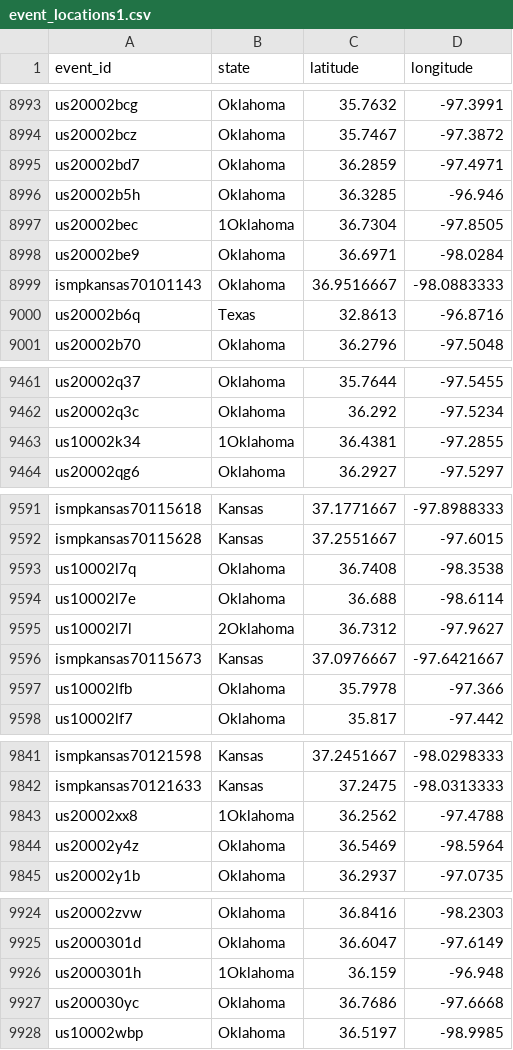
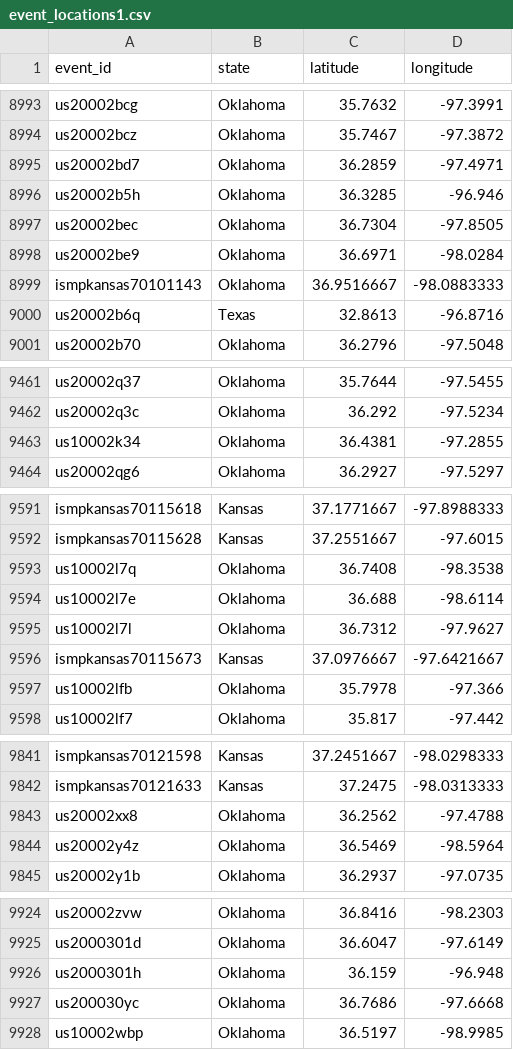
Before and after one commit to JulieGambill/Wastewater_And_Seismic_Activity, a CSV file: data/event_locations1.csv, drawn as a sheet; only a part is shown, gaps mark what is left out; the diff covers the shown part only.

```diff
--- a/data/event_locations1.csv
+++ b/data/event_locations1.csv
@@ -8996,3 +8996,3 @@ us20002bd7,Oklahoma,36.2859,-97.4971
 us20002b5h,Oklahoma,36.3285,-96.946
-us20002bec,1Oklahoma,36.7304,-97.8505
+us20002bec,Oklahoma,36.7304,-97.8505
 us20002be9,Oklahoma,36.6971,-98.0284
@@ -9462,3 +9462,3 @@ us20002q37,Oklahoma,35.7644,-97.5455
 us20002q3c,Oklahoma,36.292,-97.5234
-us10002k34,1Oklahoma,36.4381,-97.2855
+us10002k34,Oklahoma,36.4381,-97.2855
 us20002qg6,Oklahoma,36.2927,-97.5297
@@ -9594,3 +9594,3 @@ us10002l7q,Oklahoma,36.7408,-98.3538
 us10002l7e,Oklahoma,36.688,-98.6114
-us10002l7l,2Oklahoma,36.7312,-97.9627
+us10002l7l,Oklahoma,36.7312,-97.9627
 ismpkansas70115673,Kansas,37.0976667,-97.6421667
@@ -9842,3 +9842,3 @@ ismpkansas70121598,Kansas,37.2451667,-98.0298333
 ismpkansas70121633,Kansas,37.2475,-98.0313333
-us20002xx8,1Oklahoma,36.2562,-97.4788
+us20002xx8,Oklahoma,36.2562,-97.4788
 us20002y4z,Oklahoma,36.5469,-98.5964
@@ -9925,3 +9925,3 @@ us20002zvw,Oklahoma,36.8416,-98.2303
 us2000301d,Oklahoma,36.6047,-97.6149
-us2000301h,1Oklahoma,36.159,-96.948
+us2000301h,Oklahoma,36.159,-96.948
 us200030yc,Oklahoma,36.7686,-97.6668
```
Also changed, not shown: 24 edited cells elsewhere in this file, 3 other files.
